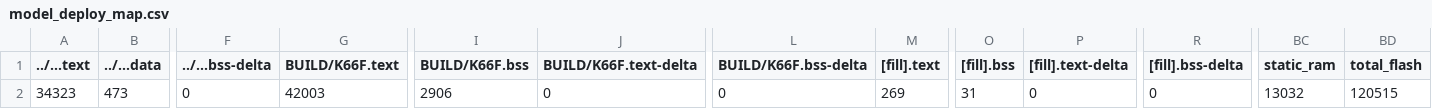
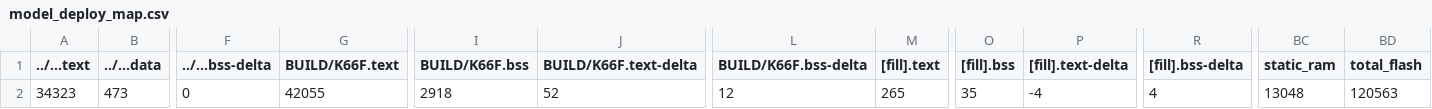
Before and after one commit to 107061217/mbed07, a CSV file: src/model_deploy/BUILD/K66F/GCC_ARM-TFLITE/model_deploy_map.csv, drawn as a sheet; only a part is shown, gaps mark what is left out; the diff names each change by its address in the sheet, - before the commit and + after, or states it on an @@ line.

```diff
--- a/src/model_deploy/BUILD/K66F/GCC_ARM-TFLITE/model_deploy_map.csv
+++ b/src/model_deploy/BUILD/K66F/GCC_ARM-TFLITE/model_deploy_map.csv
-G2 (BUILD/K66F.text): 42003
+G2 (BUILD/K66F.text): 42055
-I2 (BUILD/K66F.bss): 2906
+I2 (BUILD/K66F.bss): 2918
-J2 (BUILD/K66F.text-delta): 0
+J2 (BUILD/K66F.text-delta): 52
-L2 (BUILD/K66F.bss-delta): 0
+L2 (BUILD/K66F.bss-delta): 12
-M2 ([fill].text): 269
+M2 ([fill].text): 265
-O2 ([fill].bss): 31
+O2 ([fill].bss): 35
-P2 ([fill].text-delta): 0
+P2 ([fill].text-delta): -4
-R2 ([fill].bss-delta): 0
+R2 ([fill].bss-delta): 4
-BC2 (static_ram): 13032
+BC2 (static_ram): 13048
-BD2 (total_flash): 120515
+BD2 (total_flash): 120563
```
Also changed, not shown: 27 other files.
